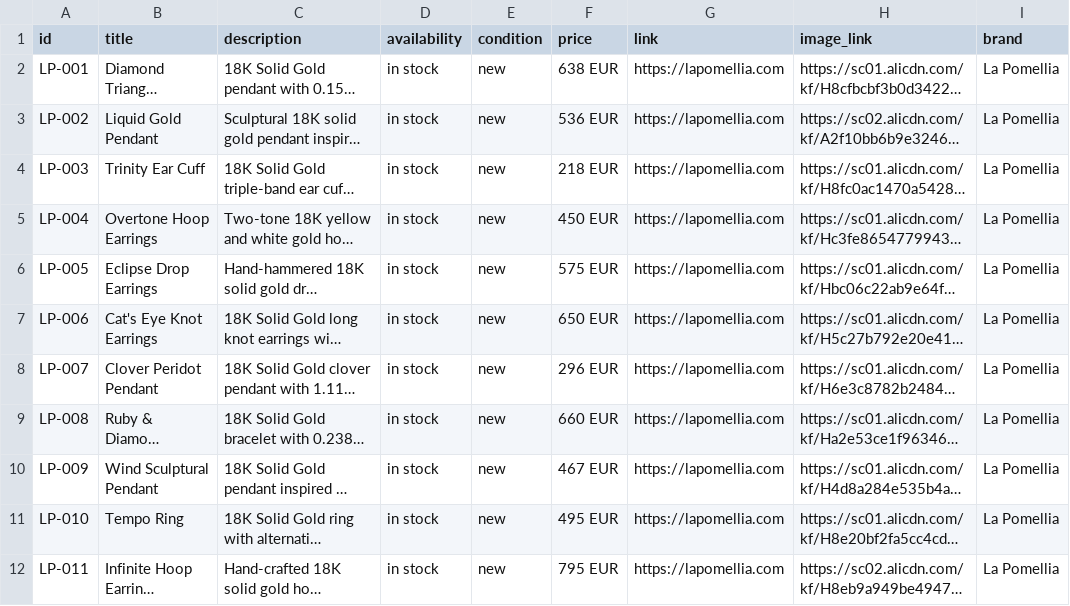
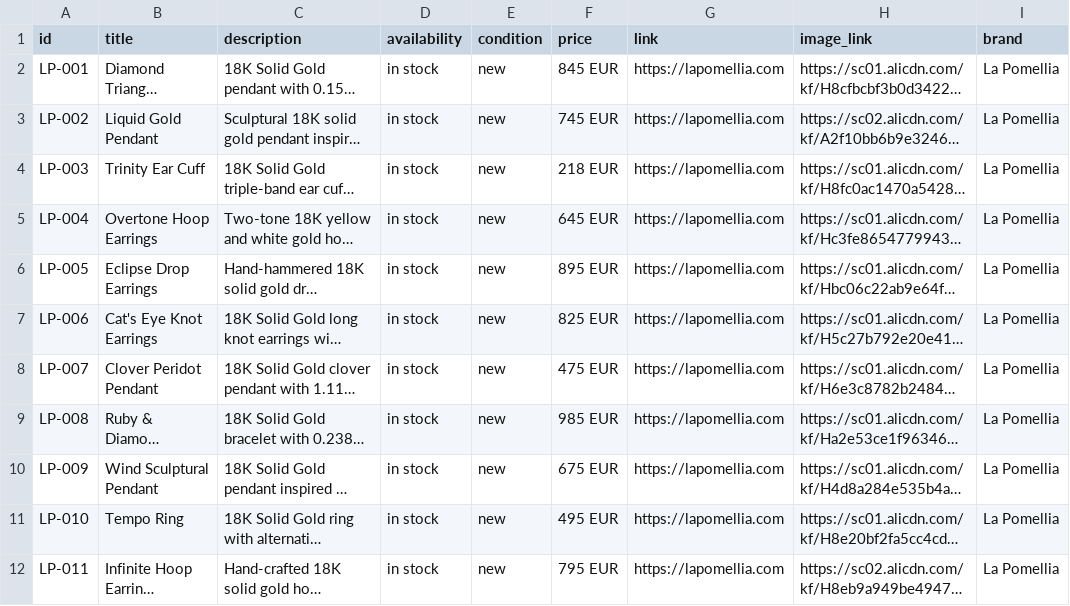
Before and after one commit to lapomellia-afk/lapomellia, a CSV file: lapomellia_catalog.csv, drawn as a sheet; only a part is shown; long unchanged cells end in …; the diff names each change by its address in the sheet, - before the commit and + after, or states it on an @@ line.

```diff
--- a/lapomellia_catalog.csv
+++ b/lapomellia_catalog.csv
-F2 (price): 638 EUR
+F2 (price): 845 EUR
-F3 (price): 536 EUR
+F3 (price): 745 EUR
-F5 (price): 450 EUR
+F5 (price): 645 EUR
-F6 (price): 575 EUR
+F6 (price): 895 EUR
-F7 (price): 650 EUR
+F7 (price): 825 EUR
-F8 (price): 296 EUR
+F8 (price): 475 EUR
-F9 (price): 660 EUR
+F9 (price): 985 EUR
-F10 (price): 467 EUR
+F10 (price): 675 EUR
```
Also changed, not shown: 3 other files.
